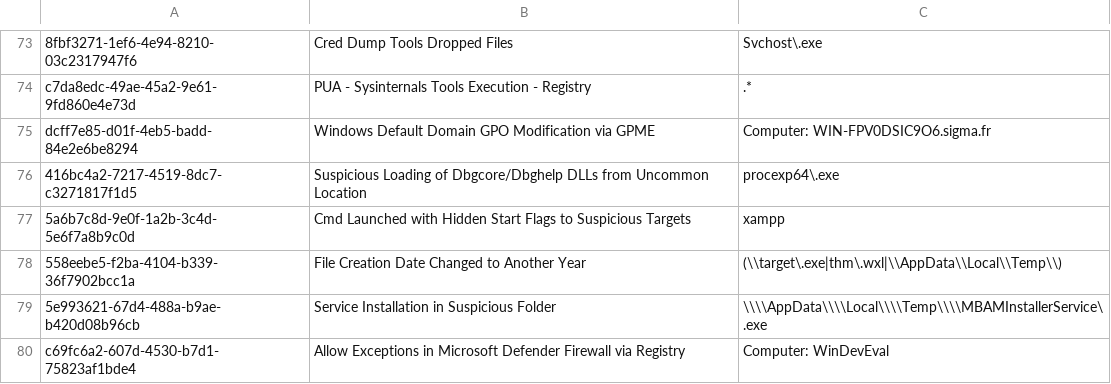
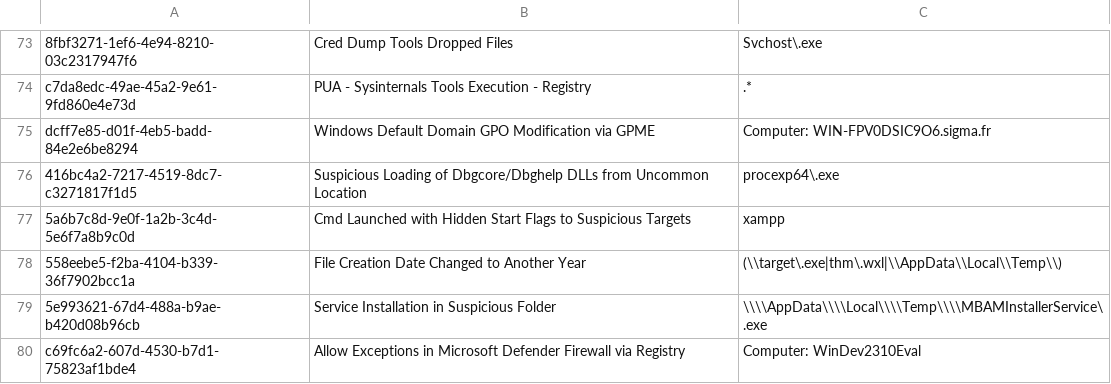
Before and after one commit to SigmaHQ/sigma, a CSV file: .github/workflows/known-FPs.csv, drawn as a sheet; only a part is shown, gaps mark what is left out.

Commit message:
🐛 fix to pass the test

```diff
--- a/.github/workflows/known-FPs.csv
+++ b/.github/workflows/known-FPs.csv
@@ -79,2 +79,2 @@ dcff7e85-d01f-4eb5-badd-84e2e6be8294;Windows Default Domain GPO Modification via
 5e993621-67d4-488a-b9ae-b420d08b96cb;Service Installation in Suspicious Folder;\\\\AppData\\\\Local\\\\Temp\\\\MBAMInstallerService\.exe
-c69fc6a2-607d-4530-b7d1-75823af1bde4;Allow Exceptions in Microsoft Defender Firewall via Registry;Computer: WinDevEval
+c69fc6a2-607d-4530-b7d1-75823af1bde4;Allow Exceptions in Microsoft Defender Firewall via Registry;Computer: WinDev2310Eval
```
